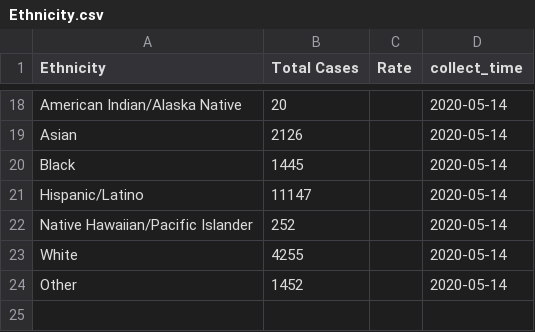
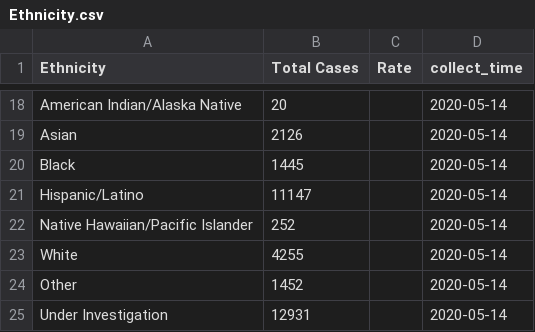
Before and after one commit to GRMDS/2020Covid19_challenge, a CSV file: LA_County_Public_Health/LA_county_cases_summary/Ethnicity.csv, drawn as a sheet; only a part is shown, gaps mark what is left out.

Commit message:
update2 5/14

```diff
--- a/LA_County_Public_Health/LA_county_cases_summary/Ethnicity.csv
+++ b/LA_County_Public_Health/LA_county_cases_summary/Ethnicity.csv
@@ -24 +24,2 @@ White,4255,,2020-05-14
 Other,1452,,2020-05-14
+Under Investigation,12931,,2020-05-14
```
